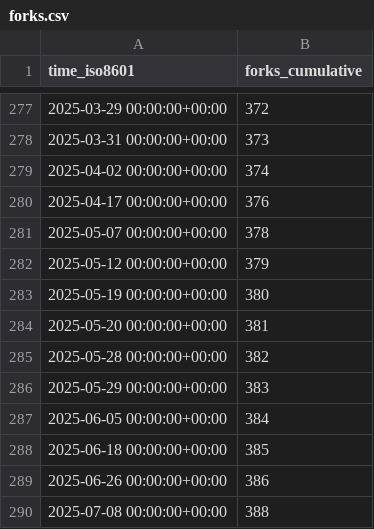
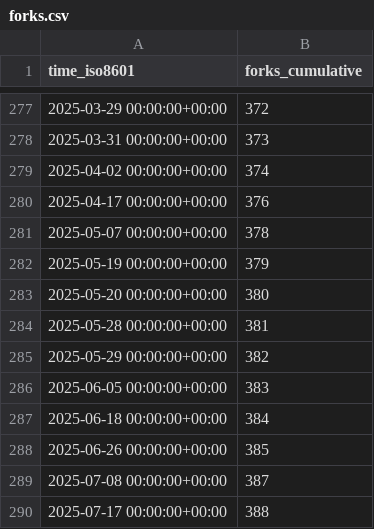
Before and after one commit to mathesar-foundation/mathesar, a CSV file: mathesar-foundation/mathesar/ghrs-data/forks.csv, drawn as a sheet; only a part is shown, gaps mark what is left out.

```diff
--- a/mathesar-foundation/mathesar/ghrs-data/forks.csv
+++ b/mathesar-foundation/mathesar/ghrs-data/forks.csv
@@ -281,10 +281,10 @@ time_iso8601,forks_cumulative
 2025-05-07 00:00:00+00:00,378
-2025-05-12 00:00:00+00:00,379
-2025-05-19 00:00:00+00:00,380
-2025-05-20 00:00:00+00:00,381
-2025-05-28 00:00:00+00:00,382
-2025-05-29 00:00:00+00:00,383
-2025-06-05 00:00:00+00:00,384
-2025-06-18 00:00:00+00:00,385
-2025-06-26 00:00:00+00:00,386
-2025-07-08 00:00:00+00:00,388
+2025-05-19 00:00:00+00:00,379
+2025-05-20 00:00:00+00:00,380
+2025-05-28 00:00:00+00:00,381
+2025-05-29 00:00:00+00:00,382
+2025-06-05 00:00:00+00:00,383
+2025-06-18 00:00:00+00:00,384
+2025-06-26 00:00:00+00:00,385
+2025-07-08 00:00:00+00:00,387
+2025-07-17 00:00:00+00:00,388
```
Also changed, not shown: mathesar-foundation/mathesar/ghrs-data/stargazers.csv.
